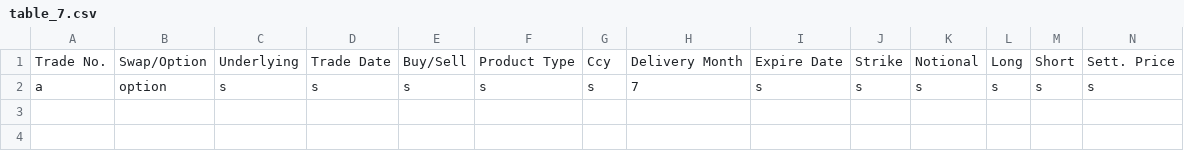
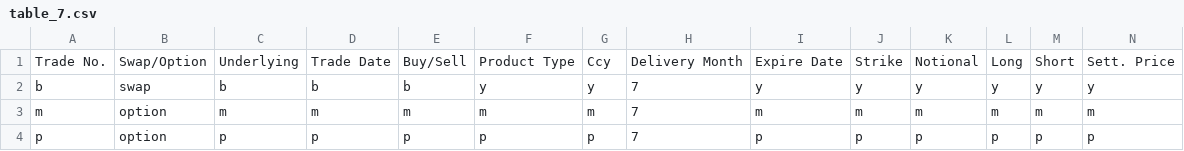
Before and after one commit to Thomika1/PersonalProjects, a CSV file: DiamanteAgro/table_7.csv, drawn as a sheet; only a part is shown; removed rows and columns are numbered as before the commit, all else as after; rows hold the shown columns only; the diff names each change by its address in the sheet, - before the commit and + after, or states it on an @@ line.

```diff
--- a/DiamanteAgro/table_7.csv
+++ b/DiamanteAgro/table_7.csv
-row 2: a | option | s | s | s | s | s | 7 | s | s | s | s | s | s
+row 2: b | swap | b | b | b | y | y | 7 | y | y | y | y | y | y
+row 3: m | option | m | m | m | m | m | 7 | m | m | m | m | m | m
+row 4: p | option | p | p | p | p | p | 7 | p | p | p | p | p | p
```
Also changed, not shown: DiamanteAgro/table_3.csv, DiamanteAgro/table_5.csv, 4 other files.
